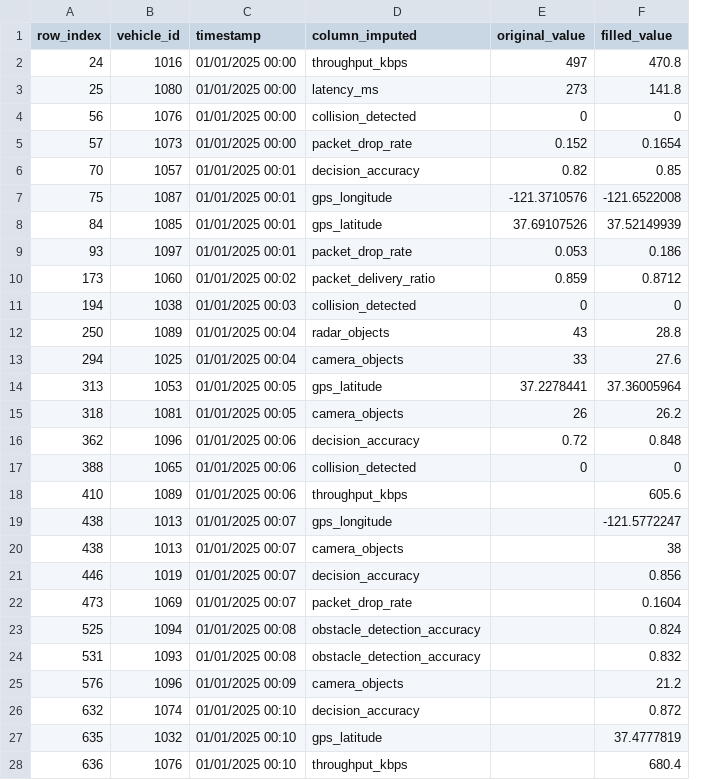
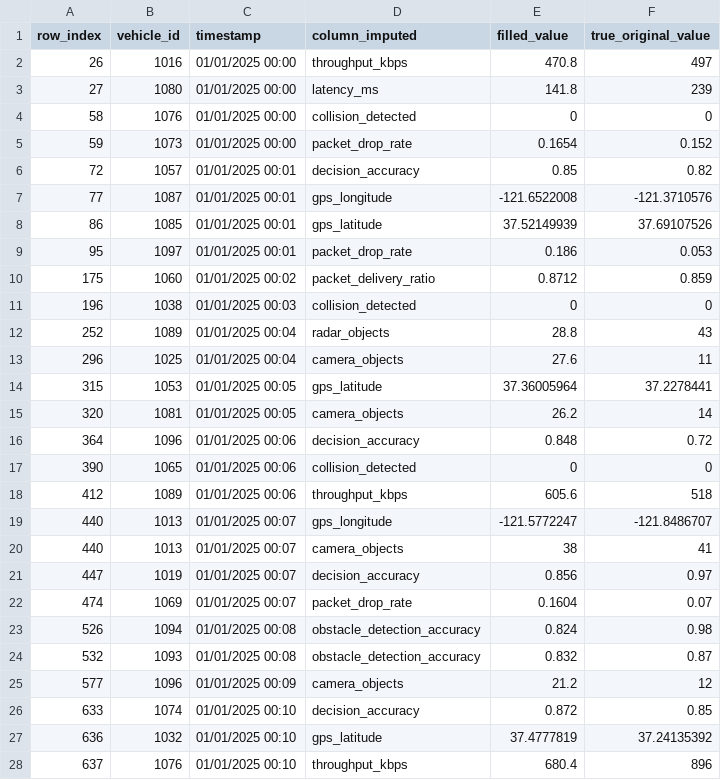
Before and after one commit to WarlockZul/Data-Analytics-Assignment-1, a CSV file: KNN_Imputed_Values_Report.csv, drawn as a sheet; only a part is shown; removed rows and columns are numbered as before the commit, all else as after; the diff covers the shown part only; the diff names each change by its address in the sheet, - before the commit and + after, or states it on an @@ line.

Commit message:
Dataset is cleaned with report

```diff
--- a/KNN_Imputed_Values_Report.csv
+++ b/KNN_Imputed_Values_Report.csv
-column E (original_value), rows 2-17: 497 | 273 | 0 | 0.152 | 0.82 | -121.3710576 | 37.69107526 | 0.053 | 0.859 | 0 | 43 | 33 | 37.2278441 | 26 | 0.72 | 0
+column F (true_original_value), rows 2-28: 497 | 239 | 0 | 0.152 | 0.82 | -121.3710576 | 37.69107526 | 0.053 | 0.859 | 0 | 43 | 11 | 37.2278441 | 14 | 0.72 | 0 | 518 | -121.8486707 | 41 | 0.97 | 0.07 | 0.98 | 0.87 | 12 | 0.85 | 37.24135392 | 896
-A2 (row_index): 24
+A2 (row_index): 26
-A3 (row_index): 25
+A3 (row_index): 27
-A4 (row_index): 56
+A4 (row_index): 58
-A5 (row_index): 57
+A5 (row_index): 59
-A6 (row_index): 70
+A6 (row_index): 72
-A7 (row_index): 75
+A7 (row_index): 77
-A8 (row_index): 84
+A8 (row_index): 86
-A9 (row_index): 93
+A9 (row_index): 95
-A10 (row_index): 173
+A10 (row_index): 175
-A11 (row_index): 194
+A11 (row_index): 196
-A12 (row_index): 250
+A12 (row_index): 252
-A13 (row_index): 294
+A13 (row_index): 296
-A14 (row_index): 313
+A14 (row_index): 315
-A15 (row_index): 318
+A15 (row_index): 320
-A16 (row_index): 362
+A16 (row_index): 364
-A17 (row_index): 388
+A17 (row_index): 390
-A18 (row_index): 410
+A18 (row_index): 412
-A19:A20 (row_index): 438
+A19:A20 (row_index): 440
-A21 (row_index): 446
+A21 (row_index): 447
-A22 (row_index): 473
+A22 (row_index): 474
-A23 (row_index): 525
+A23 (row_index): 526
-A24 (row_index): 531
+A24 (row_index): 532
-A25 (row_index): 576
+A25 (row_index): 577
-A26 (row_index): 632
+A26 (row_index): 633
-A27 (row_index): 635
+A27 (row_index): 636
-A28 (row_index): 636
+A28 (row_index): 637
```
Also changed, not shown: 65 edited cells elsewhere in this file, 3 other files.
